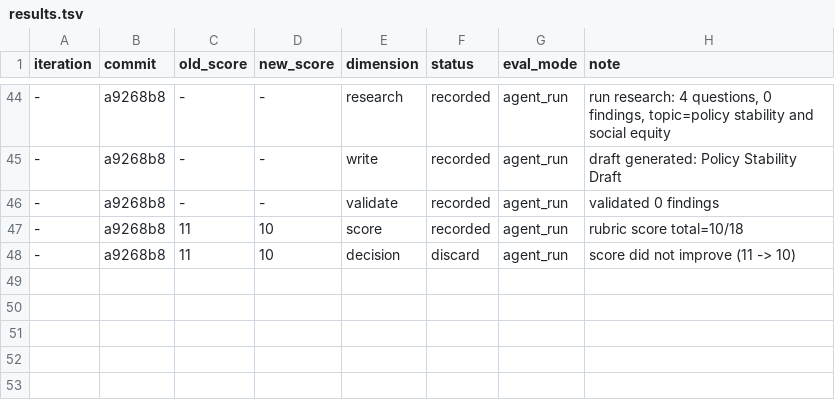
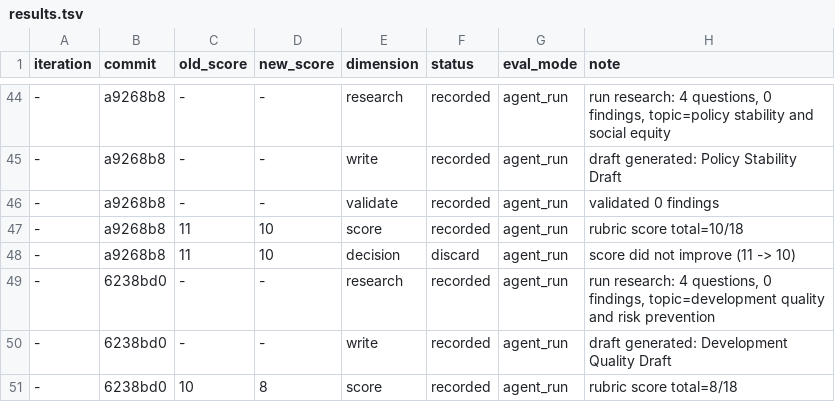
Before and after one commit to wwhonestd/autowrite-academic, a TSV file: papers/governance-safety-security/results.tsv, drawn as a sheet; only a part is shown, gaps mark what is left out.

```diff
--- a/papers/governance-safety-security/results.tsv
+++ b/papers/governance-safety-security/results.tsv
@@ -48 +48,4 @@ iteration	commit	old_score	new_score	dimension	status	eval_mode	note
 -	a9268b8	11	10	decision	discard	agent_run	score did not improve (11 -> 10)
+-	6238bd0	-	-	research	recorded	agent_run	run research: 4 questions, 0 findings, topic=development quality and risk prevention
+-	6238bd0	-	-	write	recorded	agent_run	draft generated: Development Quality Draft
+-	6238bd0	10	8	score	recorded	agent_run	rubric score total=8/18
```
Also changed, not shown: 7 other files.
